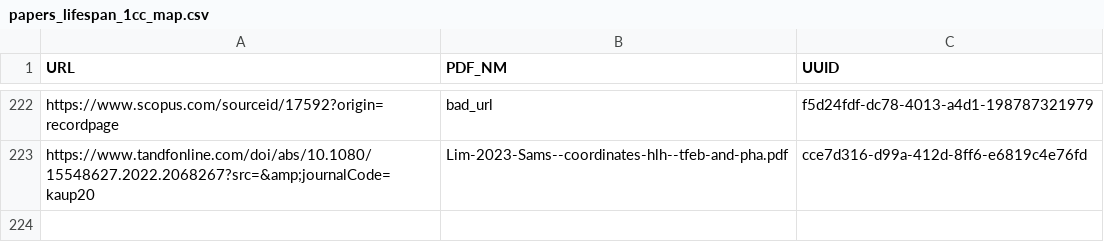
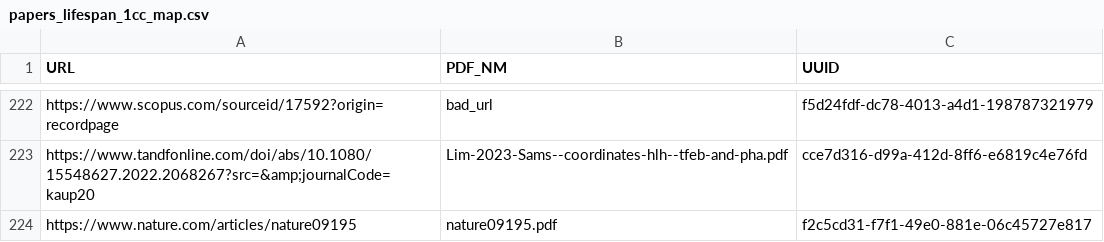
Before and after one commit to DanHUMassMed/slack_analyst, a CSV file: slack_analyst/resources/papers_lifespan_1cc_map.csv, drawn as a sheet; only a part is shown, gaps mark what is left out.

Commit message:
ran papers_mito

```diff
--- a/slack_analyst/resources/papers_lifespan_1cc_map.csv
+++ b/slack_analyst/resources/papers_lifespan_1cc_map.csv
@@ -223 +223,2 @@ https://www.scopus.com/sourceid/17592?origin=recordpage,bad_url,f5d24fdf-dc78-40
 https://www.tandfonline.com/doi/abs/10.1080/15548627.2022.2068267?src=&amp;journalCode=kaup20,Lim-2023-Sams--coordinates-hlh--tfeb-and-pha.pdf,cce7d316-d99a-412d-8ff6-e6819c4e76fd
+https://www.nature.com/articles/nature09195,nature09195.pdf,f2c5cd31-f7f1-49e0-881e-06c45727e817
```
Also changed, not shown: 10 other files.
